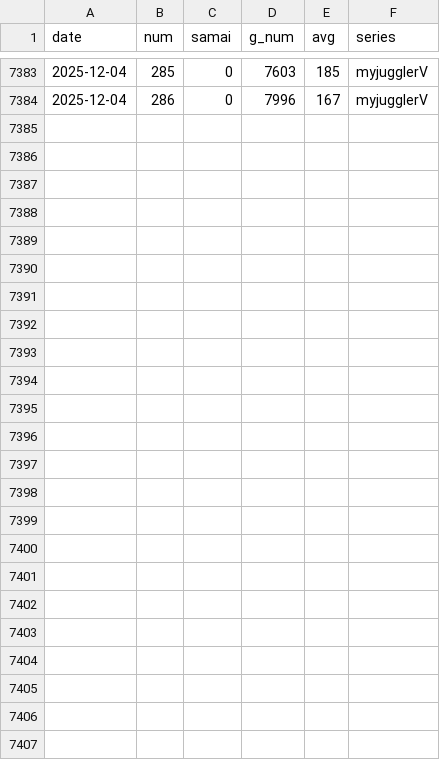
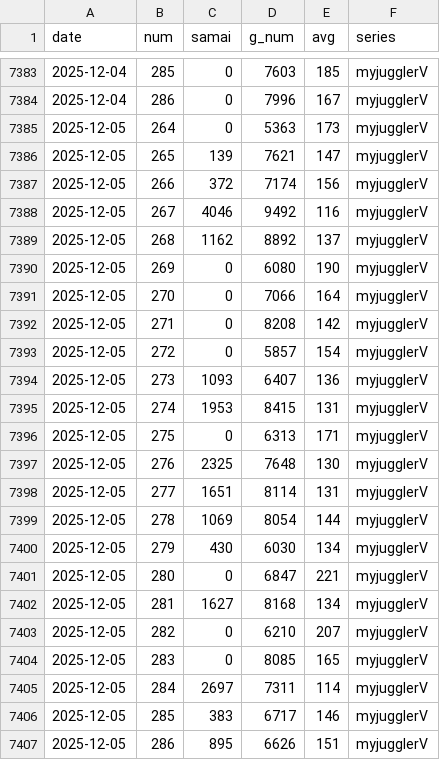
Before and after one commit to kaizo1amida33/naniutsu, a CSV file: myjugglerV_plazahakata_all_days.csv, drawn as a sheet; only a part is shown, gaps mark what is left out; the diff names each change by its address in the sheet, - before the commit and + after, or states it on an @@ line.

```diff
--- a/myjugglerV_plazahakata_all_days.csv
+++ b/myjugglerV_plazahakata_all_days.csv
+row 7385: 2025-12-05 | 264 | 0 | 5363 | 173 | myjugglerV
+row 7386: 2025-12-05 | 265 | 139 | 7621 | 147 | myjugglerV
+row 7387: 2025-12-05 | 266 | 372 | 7174 | 156 | myjugglerV
+row 7388: 2025-12-05 | 267 | 4046 | 9492 | 116 | myjugglerV
+row 7389: 2025-12-05 | 268 | 1162 | 8892 | 137 | myjugglerV
+row 7390: 2025-12-05 | 269 | 0 | 6080 | 190 | myjugglerV
+row 7391: 2025-12-05 | 270 | 0 | 7066 | 164 | myjugglerV
+row 7392: 2025-12-05 | 271 | 0 | 8208 | 142 | myjugglerV
+row 7393: 2025-12-05 | 272 | 0 | 5857 | 154 | myjugglerV
+row 7394: 2025-12-05 | 273 | 1093 | 6407 | 136 | myjugglerV
+row 7395: 2025-12-05 | 274 | 1953 | 8415 | 131 | myjugglerV
+row 7396: 2025-12-05 | 275 | 0 | 6313 | 171 | myjugglerV
+row 7397: 2025-12-05 | 276 | 2325 | 7648 | 130 | myjugglerV
+row 7398: 2025-12-05 | 277 | 1651 | 8114 | 131 | myjugglerV
+row 7399: 2025-12-05 | 278 | 1069 | 8054 | 144 | myjugglerV
+row 7400: 2025-12-05 | 279 | 430 | 6030 | 134 | myjugglerV
+row 7401: 2025-12-05 | 280 | 0 | 6847 | 221 | myjugglerV
+row 7402: 2025-12-05 | 281 | 1627 | 8168 | 134 | myjugglerV
+row 7403: 2025-12-05 | 282 | 0 | 6210 | 207 | myjugglerV
+row 7404: 2025-12-05 | 283 | 0 | 8085 | 165 | myjugglerV
+row 7405: 2025-12-05 | 284 | 2697 | 7311 | 114 | myjugglerV
+row 7406: 2025-12-05 | 285 | 383 | 6717 | 146 | myjugglerV
+row 7407: 2025-12-05 | 286 | 895 | 6626 | 151 | myjugglerV
```
Also changed, not shown: hokuto_plazahakata_all_days.csv, hokuto_test_ge_2025-08-17_v14.csv, 9 other files.
